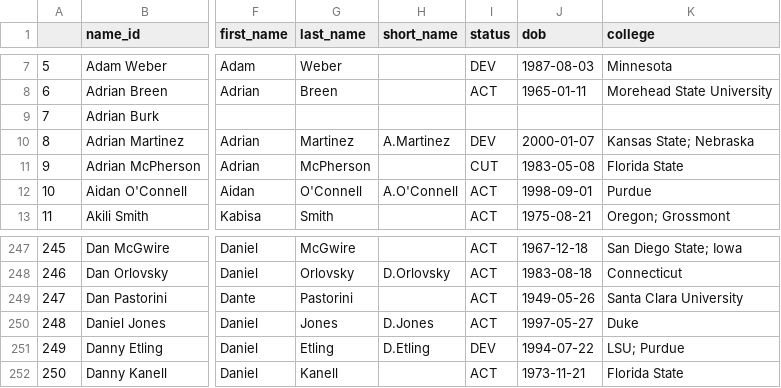
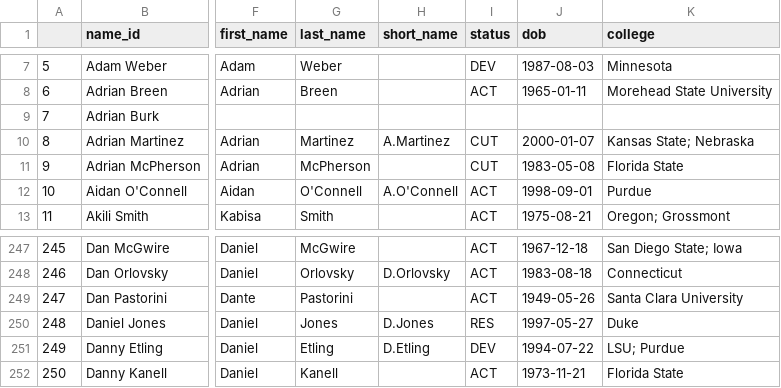
Before and after one commit to mitch-avis/nfeloqb, a CSV file: Other Data/meta_data.csv, drawn as a sheet; only a part is shown, gaps mark what is left out; the diff names each change by its address in the sheet, - before the commit and + after, or states it on an @@ line.

```diff
--- a/Other Data/meta_data.csv
+++ b/Other Data/meta_data.csv
-I10 (status): DEV
+I10 (status): CUT
-I250 (status): ACT
+I250 (status): RES
```
Also changed, not shown: 1 other file.
